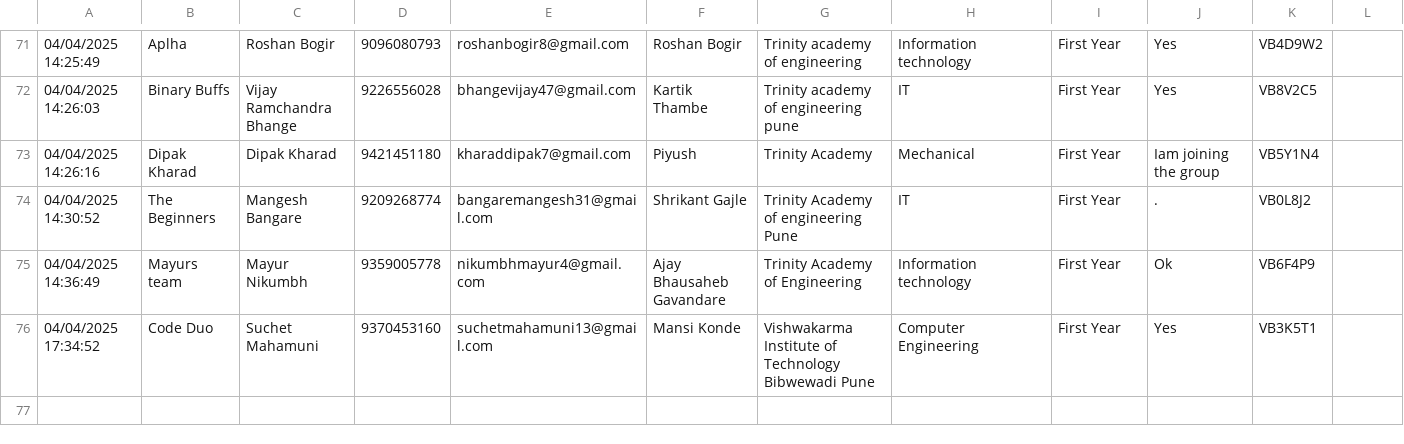
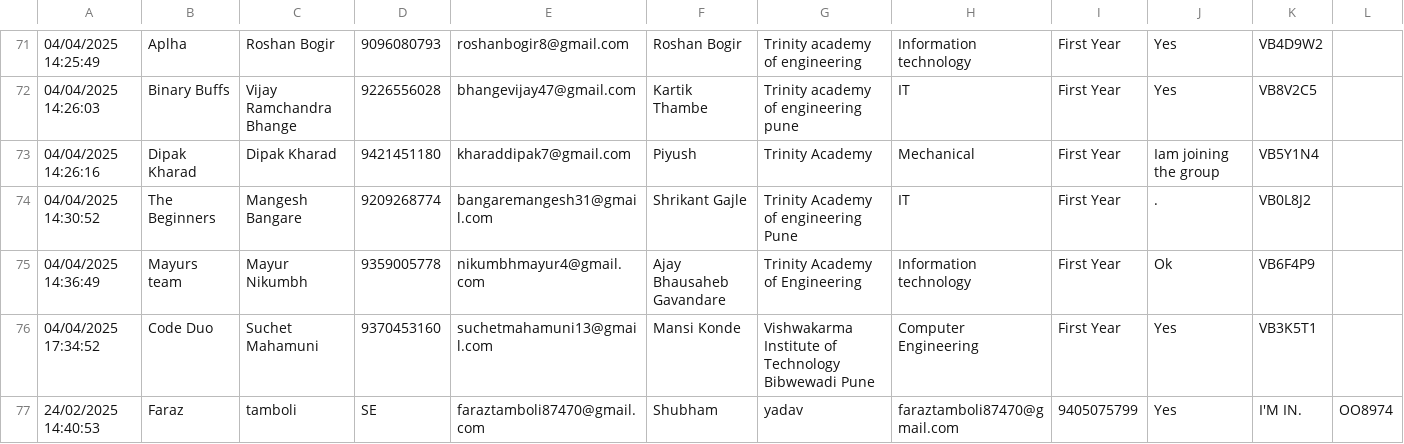
Before and after one commit to SanchitKumbhar/paradoxfiles, a CSV file: responses.csv, drawn as a sheet; only a part is shown, gaps mark what is left out; the diff names each change by its address in the sheet, - before the commit and + after, or states it on an @@ line.

Commit message:
Update responses.csv

```diff
--- a/responses.csv
+++ b/responses.csv
+row 77: 24/02/2025 14:40:53 | Faraz | tamboli | SE | faraztamboli87470@gmail.com | Shubham | yadav | faraztamboli87470@gmail.com | 9405075799 | Yes | I'M IN. | OO8974
```
